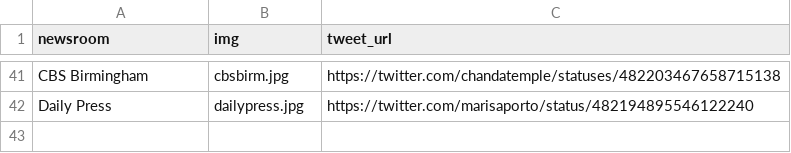
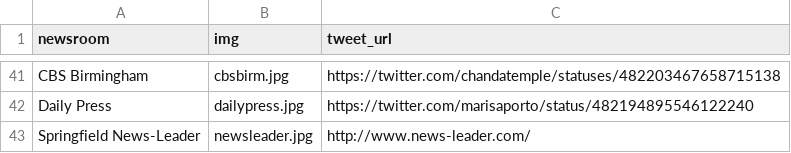
Before and after one commit to frankbi/worldcup-newsrooms, a CSV file: newsrooms.csv, drawn as a sheet; only a part is shown, gaps mark what is left out.

Commit message:
added springfield news-leader

```diff
--- a/newsrooms.csv
+++ b/newsrooms.csv
@@ -42 +42,2 @@ CBS Birmingham,cbsbirm.jpg,https://twitter.com/chandatemple/statuses/48220346765
 Daily Press,dailypress.jpg,https://twitter.com/marisaporto/status/482194895546122240
+Springfield News-Leader,newsleader.jpg,http://www.news-leader.com/
```
Also changed, not shown: 1 other file.
